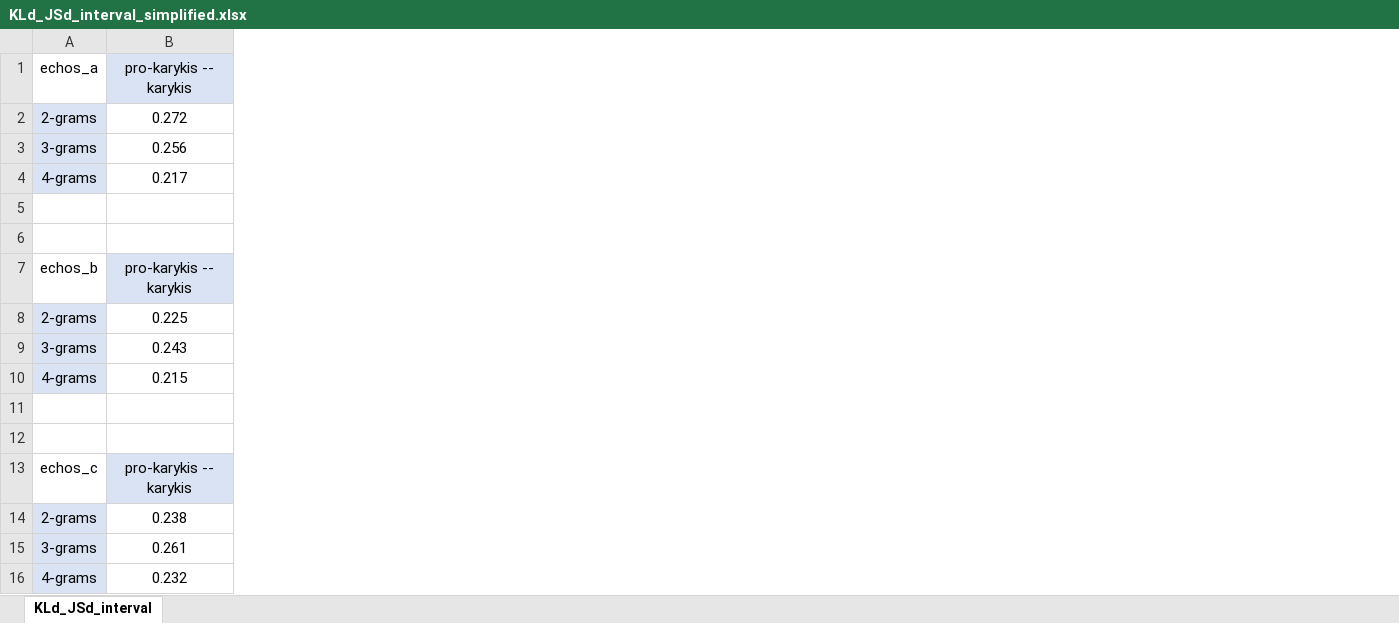
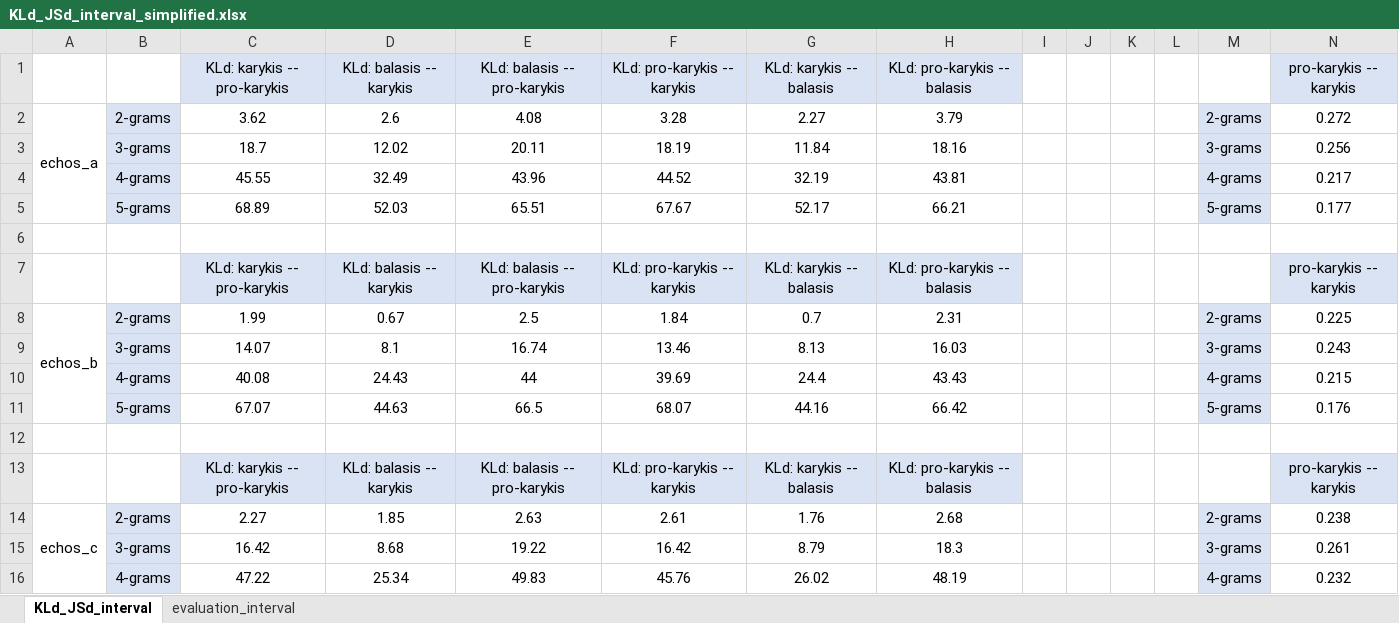
Before and after one commit to PolykarposPolykarpidis/PhD_documents, an Excel workbook: results_method1_and_2/method_entropies/KLd_JSd_interval_simplified.xlsx, sheet KLd_JSd_interval, drawn as a sheet; only a part is shown; values as stored, in another font and other column widths than the file's, no borders; charts and pictures and conditional formats not drawn; removed rows and columns are numbered as before the commit, all else as after; rows hold the shown columns only; the diff covers the shown part only; the diff names each change by its address in the sheet, - before the commit and + after, or states it on an @@ line.

```diff
--- a/results_method1_and_2/method_entropies/KLd_JSd_interval_simplified.xlsx (sheet KLd_JSd_interval)
+++ b/results_method1_and_2/method_entropies/KLd_JSd_interval_simplified.xlsx (sheet KLd_JSd_interval)
+sheet tab: evaluation_interval
+column A, row 2: echos_a; row 8: echos_b; row 14: echos_c
+column C (KLd: karykis -- pro-karykis), rows 2-4: 3.62 | 18.7 | 45.55; rows 7-10: KLd: karykis -- pro-karykis | 1.99 | 14.07 | 40.08; rows 13-16: KLd: karykis -- pro-karykis | 2.27 | 16.42 | 47.22
+column D (KLd: balasis -- karykis), rows 2-4: 2.6 | 12.02 | 32.49; rows 7-10: KLd: balasis -- karykis | 0.67 | 8.1 | 24.43; rows 13-16: KLd: balasis -- karykis | 1.85 | 8.68 | 25.34
+column E (KLd: balasis -- pro-karykis), rows 2-4: 4.08 | 20.11 | 43.96; rows 7-10: KLd: balasis -- pro-karykis | 2.5 | 16.74 | 44; rows 13-16: KLd: balasis -- pro-karykis | 2.63 | 19.22 | 49.83
+column F (KLd: pro-karykis -- karykis), rows 2-4: 3.28 | 18.19 | 44.52; rows 7-10: KLd: pro-karykis -- karykis | 1.84 | 13.46 | 39.69; rows 13-16: KLd: pro-karykis -- karykis | 2.61 | 16.42 | 45.76
+column G (KLd: karykis -- balasis), rows 2-4: 2.27 | 11.84 | 32.19; rows 7-10: KLd: karykis -- balasis | 0.7 | 8.13 | 24.4; rows 13-16: KLd: karykis -- balasis | 1.76 | 8.79 | 26.02
+column H (KLd: pro-karykis -- balasis), rows 2-4: 3.79 | 18.16 | 43.81; rows 7-10: KLd: pro-karykis -- balasis | 2.31 | 16.03 | 43.43; rows 13-16: KLd: pro-karykis -- balasis | 2.68 | 18.3 | 48.19
+column I, empty
+column J, empty
+column K, empty
+column L, empty
+column M, rows 2-4: 2-grams | 3-grams | 4-grams; rows 8-10: 2-grams | 3-grams | 4-grams; rows 14-16: 2-grams | 3-grams | 4-grams
-B1: echos_a
+B1: (empty)
+row 5:  | 5-grams | 68.89 | 52.03 | 65.51 | 67.67 | 52.17 | 66.21 |  |  |  |  | 5-grams | 0.177
-row 6: (empty)
-B7: echos_b
+B7: (empty)
+row 11:  | 5-grams | 67.07 | 44.63 | 66.5 | 68.07 | 44.16 | 66.42 |  |  |  |  | 5-grams | 0.176
-row 12: (empty)
-B13: echos_c
+B13: (empty)
```
Also changed, not shown: 13 added rows, 4 removed rows, 16 edited cells and cell formats elsewhere in this sheet, charts or pictures, results_method1_and_2/method_entropies/JSd_melodic_contour_simplified.xlsx, results_method1_and_2/method_entropies/KLd_JSd_interval.xlsx, 3 other files.
